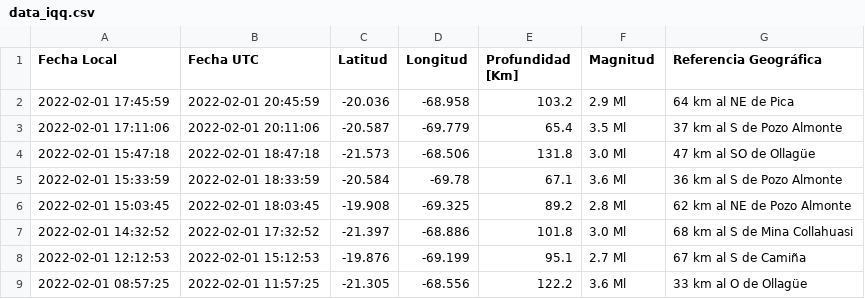
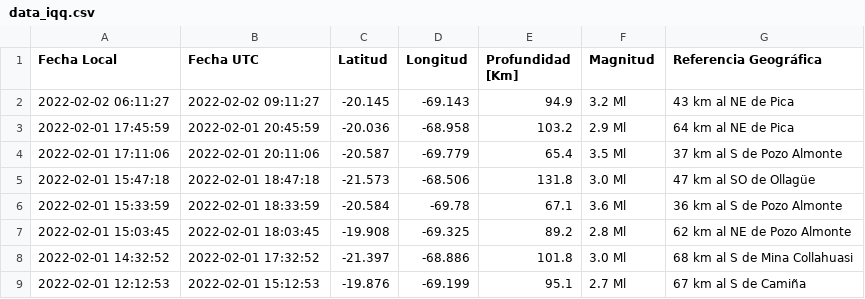
Before and after one commit to brunooviedo/sismosiquique, a CSV file: data_iqq.csv, drawn as a sheet; only a part is shown; the shorter side is filled out with more unchanged rows.

```diff
--- a/data_iqq.csv
+++ b/data_iqq.csv
@@ -1,2 +1,3 @@
 Fecha Local,Fecha UTC,Latitud,Longitud,Profundidad [Km],Magnitud,Referencia Geográfica
+2022-02-02 06:11:27,2022-02-02 09:11:27,-20.145,-69.143,94.9,3.2 Ml, 43 km al NE de Pica
 2022-02-01 17:45:59,2022-02-01 20:45:59,-20.036,-68.958,103.2,2.9 Ml, 64 km al NE de Pica
```
Also changed, not shown: data_iquique.csv, 2 other files.
